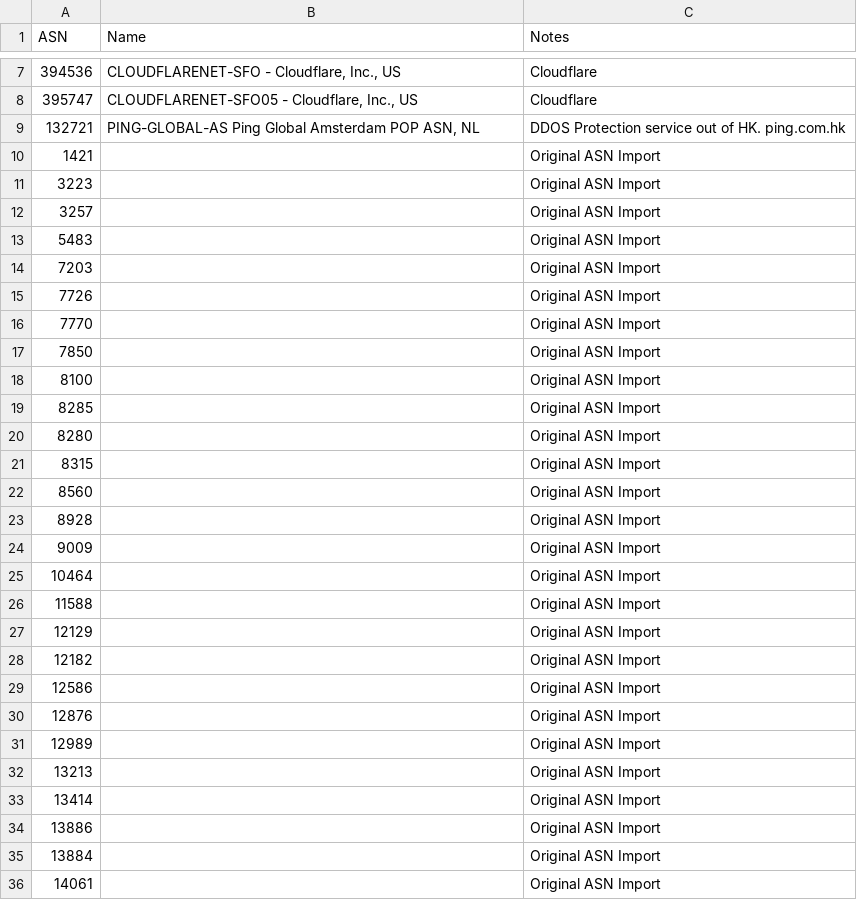
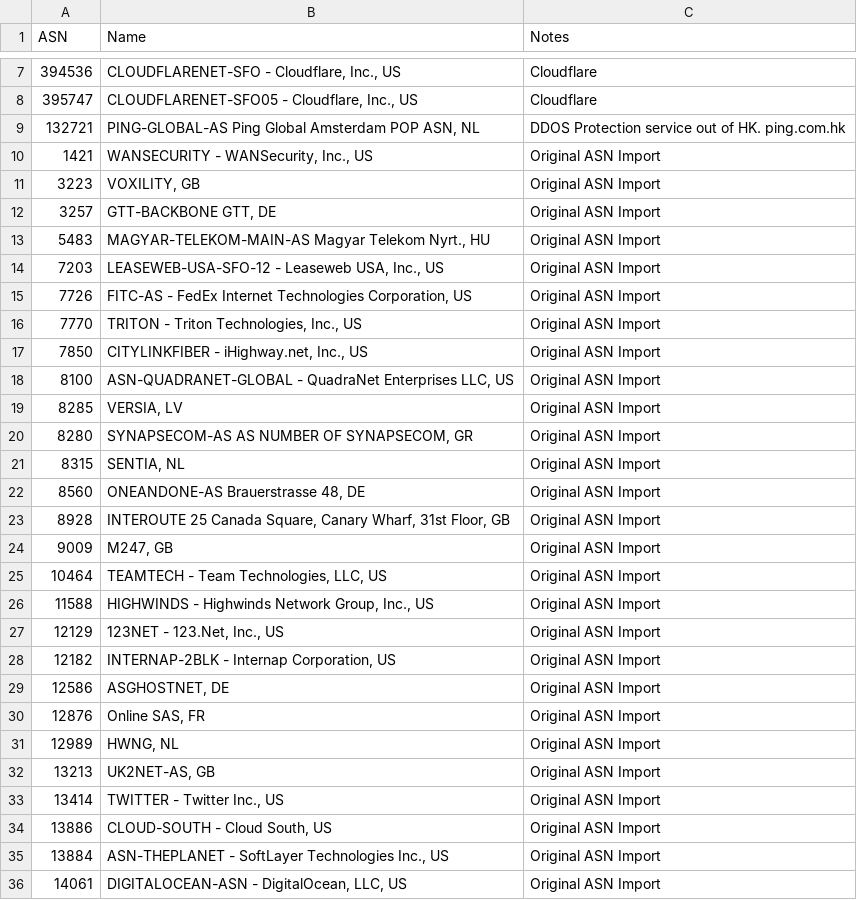
Before and after one commit to Munzy/blackbox, a CSV file: blocks/hosting.csv, drawn as a sheet; only a part is shown, gaps mark what is left out; the diff covers the shown part only.

Commit message:
Added AS Names

```diff
--- a/blocks/hosting.csv
+++ b/blocks/hosting.csv
@@ -9,28 +9,28 @@ ASN, Name, Notes
 132721, "PING-GLOBAL-AS Ping Global Amsterdam POP ASN, NL", "DDOS Protection service out of HK. ping.com.hk"
-1421, "", "Original ASN Import"
-3223, "", "Original ASN Import"
-3257, "", "Original ASN Import"
-5483, "", "Original ASN Import"
-7203, "", "Original ASN Import"
-7726, "", "Original ASN Import"
-7770, "", "Original ASN Import"
-7850, "", "Original ASN Import"
-8100, "", "Original ASN Import"
-8285, "", "Original ASN Import"
-8280, "", "Original ASN Import"
-8315, "", "Original ASN Import"
-8560, "", "Original ASN Import"
-8928, "", "Original ASN Import"
-9009, "", "Original ASN Import"
-10464, "", "Original ASN Import"
-11588, "", "Original ASN Import"
-12129, "", "Original ASN Import"
-12182, "", "Original ASN Import"
-12586, "", "Original ASN Import"
-12876, "", "Original ASN Import"
-12989, "", "Original ASN Import"
-13213, "", "Original ASN Import"
-13414, "", "Original ASN Import"
-13886, "", "Original ASN Import"
-13884, "", "Original ASN Import"
-14061, "", "Original ASN Import"
+1421, "WANSECURITY - WANSecurity, Inc., US", "Original ASN Import"
+3223, "VOXILITY, GB", "Original ASN Import"
+3257, "GTT-BACKBONE GTT, DE", "Original ASN Import"
+5483, "MAGYAR-TELEKOM-MAIN-AS Magyar Telekom Nyrt., HU", "Original ASN Import"
+7203, "LEASEWEB-USA-SFO-12 - Leaseweb USA, Inc., US", "Original ASN Import"
+7726, "FITC-AS - FedEx Internet Technologies Corporation, US", "Original ASN Import"
+7770, "TRITON - Triton Technologies, Inc., US", "Original ASN Import"
+7850, "CITYLINKFIBER - iHighway.net, Inc., US", "Original ASN Import"
+8100, "ASN-QUADRANET-GLOBAL - QuadraNet Enterprises LLC, US", "Original ASN Import"
+8285, "VERSIA, LV", "Original ASN Import"
+8280, "SYNAPSECOM-AS AS NUMBER OF SYNAPSECOM, GR", "Original ASN Import"
+8315, "SENTIA, NL", "Original ASN Import"
+8560, "ONEANDONE-AS Brauerstrasse 48, DE", "Original ASN Import"
+8928, "INTEROUTE 25 Canada Square, Canary Wharf, 31st Floor, GB", "Original ASN Import"
+9009, "M247, GB", "Original ASN Import"
+10464, "TEAMTECH - Team Technologies, LLC, US", "Original ASN Import"
+11588, "HIGHWINDS - Highwinds Network Group, Inc., US", "Original ASN Import"
+12129, "123NET - 123.Net, Inc., US", "Original ASN Import"
+12182, "INTERNAP-2BLK - Internap Corporation, US", "Original ASN Import"
+12586, "ASGHOSTNET, DE", "Original ASN Import"
+12876, "Online SAS, FR", "Original ASN Import"
+12989, "HWNG, NL", "Original ASN Import"
+13213, "UK2NET-AS, GB", "Original ASN Import"
+13414, "TWITTER - Twitter Inc., US", "Original ASN Import"
+13886, "CLOUD-SOUTH - Cloud South, US", "Original ASN Import"
+13884, "ASN-THEPLANET - SoftLayer Technologies Inc., US", "Original ASN Import"
+14061, "DIGITALOCEAN-ASN - DigitalOcean, LLC, US", "Original ASN Import"
```
Also changed, not shown: 13 edited cells elsewhere in this file.
